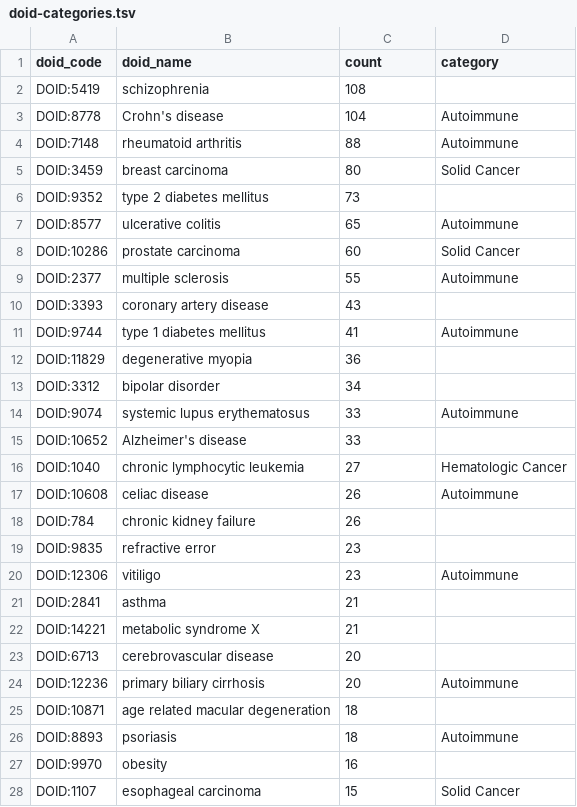
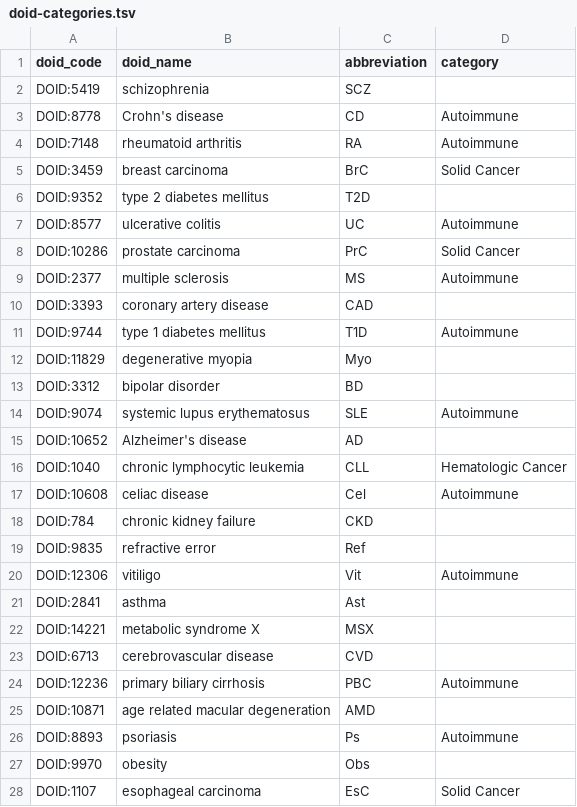
Before and after one commit to dhimmel/hodgkins, a TSV file: input/doid-categories.tsv, drawn as a sheet; only a part is shown; the diff covers the shown part only.

Commit message:
Added additional abbreviations

```diff
--- a/input/doid-categories.tsv
+++ b/input/doid-categories.tsv
@@ -1,28 +1,28 @@
-doid_code	doid_name	count	category
-DOID:5419	schizophrenia	108	
-DOID:8778	Crohn's disease	104	Autoimmune
-DOID:7148	rheumatoid arthritis	88	Autoimmune
-DOID:3459	breast carcinoma	80	Solid Cancer
-DOID:9352	type 2 diabetes mellitus	73	
-DOID:8577	ulcerative colitis	65	Autoimmune
-DOID:10286	prostate carcinoma	60	Solid Cancer
-DOID:2377	multiple sclerosis	55	Autoimmune
-DOID:3393	coronary artery disease	43	
-DOID:9744	type 1 diabetes mellitus	41	Autoimmune
-DOID:11829	degenerative myopia	36	
-DOID:3312	bipolar disorder	34	
-DOID:9074	systemic lupus erythematosus	33	Autoimmune
-DOID:10652	Alzheimer's disease	33	
-DOID:1040	chronic lymphocytic leukemia	27	Hematologic Cancer
-DOID:10608	celiac disease	26	Autoimmune
-DOID:784	chronic kidney failure	26	
-DOID:9835	refractive error	23	
-DOID:12306	vitiligo	23	Autoimmune
-DOID:2841	asthma	21	
-DOID:14221	metabolic syndrome X	21	
-DOID:6713	cerebrovascular disease	20	
-DOID:12236	primary biliary cirrhosis	20	Autoimmune
-DOID:10871	age related macular degeneration	18	
-DOID:8893	psoriasis	18	Autoimmune
-DOID:9970	obesity	16	
-DOID:1107	esophageal carcinoma	15	Solid Cancer
+doid_code	doid_name	abbreviation	category
+DOID:5419	schizophrenia	SCZ	
+DOID:8778	Crohn's disease	CD	Autoimmune
+DOID:7148	rheumatoid arthritis	RA	Autoimmune
+DOID:3459	breast carcinoma	BrC	Solid Cancer
+DOID:9352	type 2 diabetes mellitus	T2D	
+DOID:8577	ulcerative colitis	UC	Autoimmune
+DOID:10286	prostate carcinoma	PrC	Solid Cancer
+DOID:2377	multiple sclerosis	MS	Autoimmune
+DOID:3393	coronary artery disease	CAD	
+DOID:9744	type 1 diabetes mellitus	T1D	Autoimmune
+DOID:11829	degenerative myopia	Myo	
+DOID:3312	bipolar disorder	BD	
+DOID:9074	systemic lupus erythematosus	SLE	Autoimmune
+DOID:10652	Alzheimer's disease	AD	
+DOID:1040	chronic lymphocytic leukemia	CLL	Hematologic Cancer
+DOID:10608	celiac disease	Cel	Autoimmune
+DOID:784	chronic kidney failure	CKD	
+DOID:9835	refractive error	Ref	
+DOID:12306	vitiligo	Vit	Autoimmune
+DOID:2841	asthma	Ast	
+DOID:14221	metabolic syndrome X	MSX	
+DOID:6713	cerebrovascular disease	CVD	
+DOID:12236	primary biliary cirrhosis	PBC	Autoimmune
+DOID:10871	age related macular degeneration	AMD	
+DOID:8893	psoriasis	Ps	Autoimmune
+DOID:9970	obesity	Obs	
+DOID:1107	esophageal carcinoma	EsC	Solid Cancer
```
Also changed, not shown: 86 edited cells elsewhere in this file, 11 other files.
